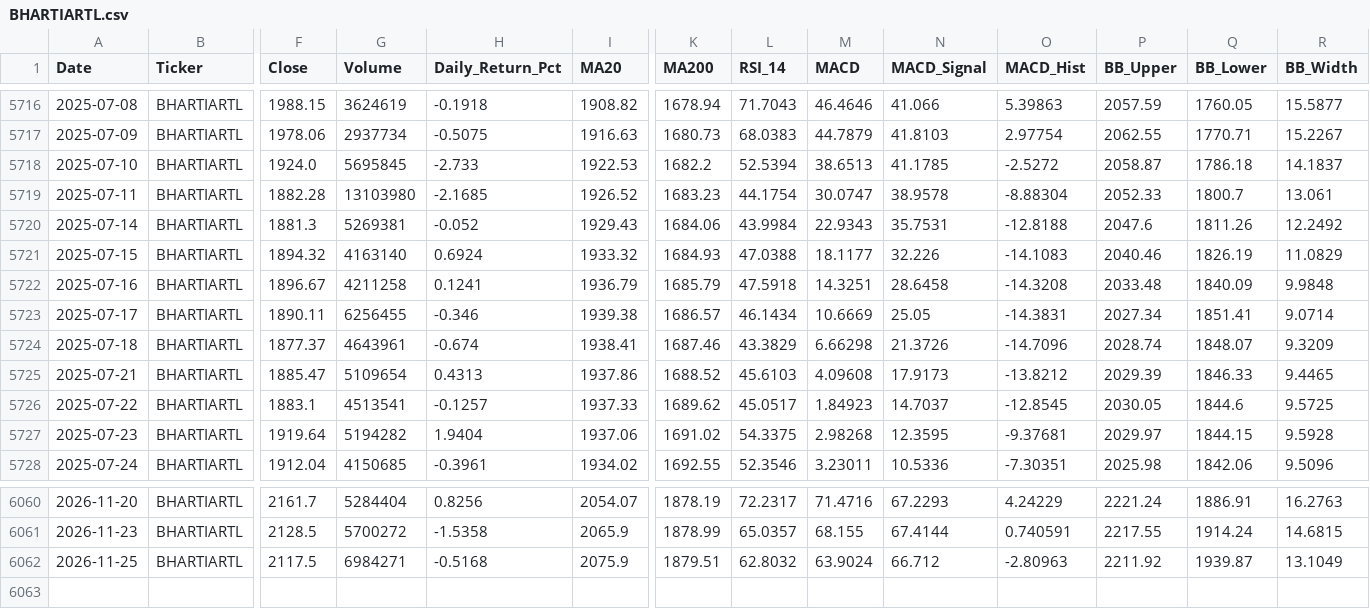
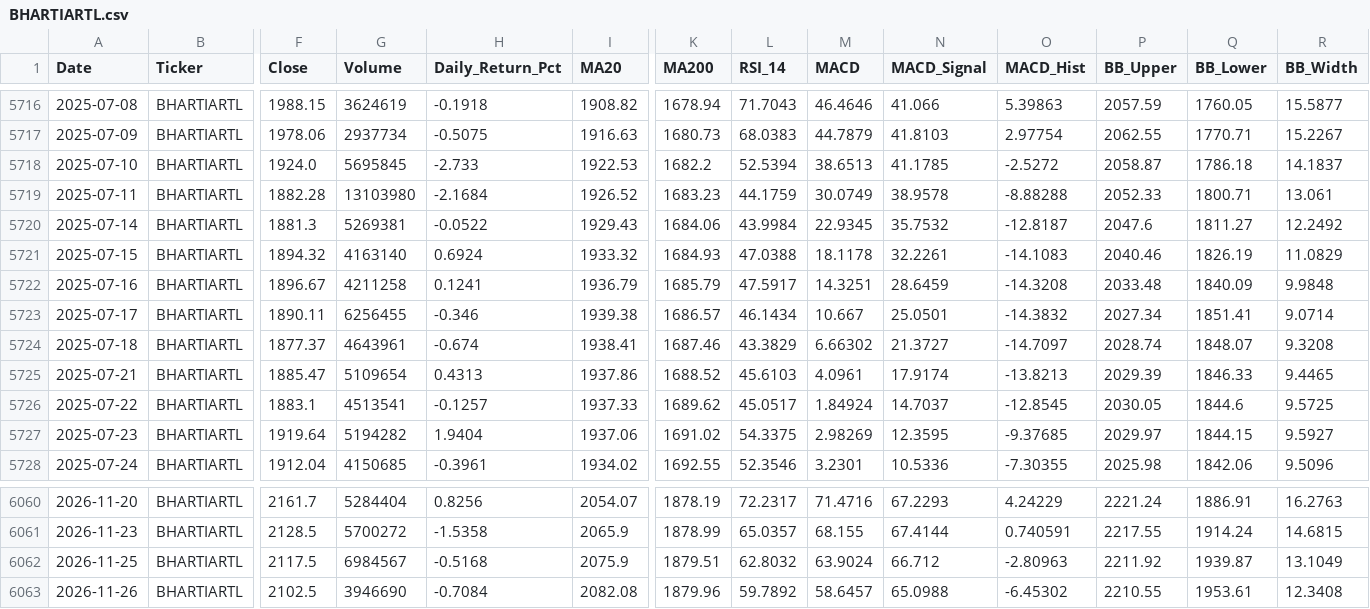
Before and after one commit to wimpypython/nifty-stock-intelligence, a CSV file: data/historical/BHARTIARTL.csv, drawn as a sheet; only a part is shown, gaps mark what is left out; rows hold the shown columns only; the diff covers the shown part only; the diff names each change by its address in the sheet, - before the commit and + after, or states it on an @@ line.

```diff
--- a/data/historical/BHARTIARTL.csv
+++ b/data/historical/BHARTIARTL.csv
-H5719 (Daily_Return_Pct): -2.1685
+H5719 (Daily_Return_Pct): -2.1684
-L5719 (RSI_14): 44.1754
+L5719 (RSI_14): 44.1759
-M5719 (MACD): 30.0747
+M5719 (MACD): 30.0749
-O5719 (MACD_Hist): -8.88304
+O5719 (MACD_Hist): -8.88288
-Q5719 (BB_Lower): 1800.7
+Q5719 (BB_Lower): 1800.71
-H5720 (Daily_Return_Pct): -0.052
+H5720 (Daily_Return_Pct): -0.0522
-M5720 (MACD): 22.9343
+M5720 (MACD): 22.9345
-N5720 (MACD_Signal): 35.7531
+N5720 (MACD_Signal): 35.7532
-O5720 (MACD_Hist): -12.8188
+O5720 (MACD_Hist): -12.8187
-Q5720 (BB_Lower): 1811.26
+Q5720 (BB_Lower): 1811.27
-M5721 (MACD): 18.1177
+M5721 (MACD): 18.1178
-N5721 (MACD_Signal): 32.226
+N5721 (MACD_Signal): 32.2261
-L5722 (RSI_14): 47.5918
+L5722 (RSI_14): 47.5917
-N5722 (MACD_Signal): 28.6458
+N5722 (MACD_Signal): 28.6459
-M5723 (MACD): 10.6669
+M5723 (MACD): 10.667
-N5723 (MACD_Signal): 25.05
+N5723 (MACD_Signal): 25.0501
-O5723 (MACD_Hist): -14.3831
+O5723 (MACD_Hist): -14.3832
-M5724 (MACD): 6.66298
+M5724 (MACD): 6.66302
-N5724 (MACD_Signal): 21.3726
+N5724 (MACD_Signal): 21.3727
-O5724 (MACD_Hist): -14.7096
+O5724 (MACD_Hist): -14.7097
-R5724 (BB_Width): 9.3209
+R5724 (BB_Width): 9.3208
-M5725 (MACD): 4.09608
+M5725 (MACD): 4.0961
-N5725 (MACD_Signal): 17.9173
+N5725 (MACD_Signal): 17.9174
-O5725 (MACD_Hist): -13.8212
+O5725 (MACD_Hist): -13.8213
-M5726 (MACD): 1.84923
+M5726 (MACD): 1.84924
-M5727 (MACD): 2.98268
+M5727 (MACD): 2.98269
-O5727 (MACD_Hist): -9.37681
+O5727 (MACD_Hist): -9.37685
-R5727 (BB_Width): 9.5928
+R5727 (BB_Width): 9.5927
-M5728 (MACD): 3.23011
+M5728 (MACD): 3.2301
-O5728 (MACD_Hist): -7.30351
+O5728 (MACD_Hist): -7.30355
-G6062 (Volume): 6984271
+G6062 (Volume): 6984567
+row 6063: 2026-11-26 | BHARTIARTL | 2102.5 | 3946690 | -0.7084 | 2082.08 | 1879.96 | 59.7892 | 58.6457 | 65.0988 | -6.45302 | 2210.55 | 1953.61 | 12.3408
```
Also changed, not shown: 109 edited cells elsewhere in this file, data/historical/ADANIENT.csv, data/historical/ADANIPORTS.csv, 52 other files.
